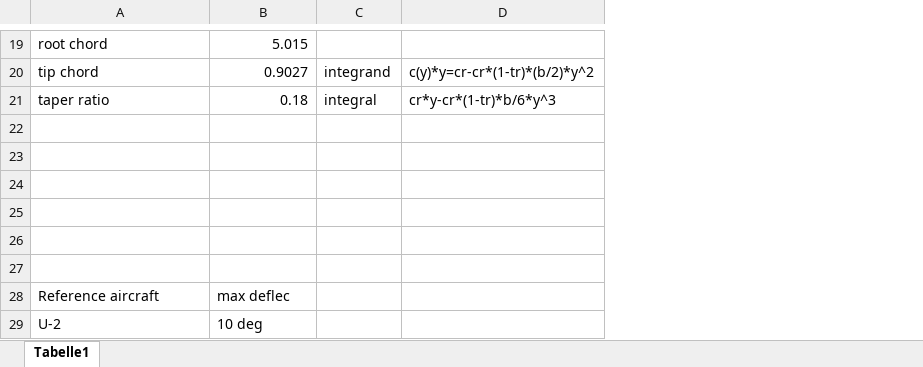
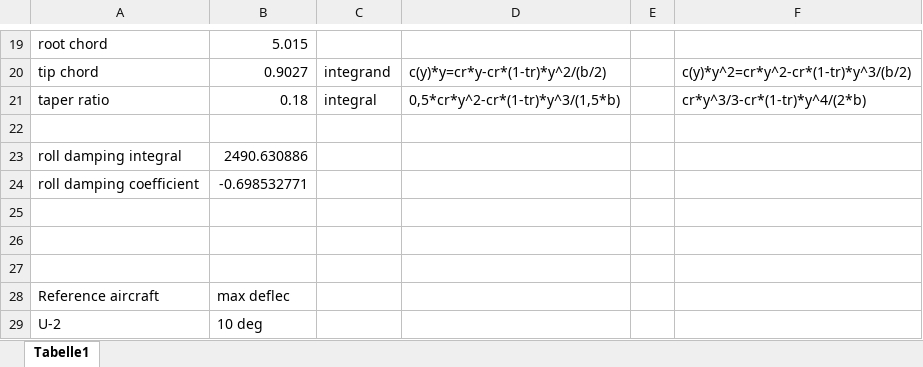
Before and after one commit to Zardous/it-do-vroom, an Excel workbook: ailerons.xlsx, sheet Tabelle1, drawn as a sheet; only a part is shown, gaps mark what is left out; values as stored, in another font and other column widths than the file's, no borders; charts and pictures not drawn; removed rows and columns are numbered as before the commit, all else as after; the diff covers the shown part only; the diff names each change by its address in the sheet, - before the commit and + after, or states it on an @@ line.

```diff
--- a/ailerons.xlsx (sheet Tabelle1)
+++ b/ailerons.xlsx (sheet Tabelle1)
-column D, rows 20-21: c(y)*y=cr-cr*(1-tr)*(b/2)*y^2 | cr*y-cr*(1-tr)*b/6*y^3
+column D, rows 20-21: c(y)*y=cr*y-cr*(1-tr)*y^2/(b/2) | 0,5*cr*y^2-cr*(1-tr)*y^3/(1,5*b)
+column E, empty
+column F, rows 20-21: c(y)*y^2=cr*y^2-cr*(1-tr)*y^3/(b/2) | cr*y^3/3-cr*(1-tr)*y^4/(2*b)
-row 23: (empty)
+row 23: roll damping integral | 2490.630886
-row 24: (empty)
+row 24: roll damping coefficient | -0.698532771
```
Also changed, not shown: 5 added rows, 1 removed row and 9 edited cells elsewhere in this sheet, charts or pictures.
